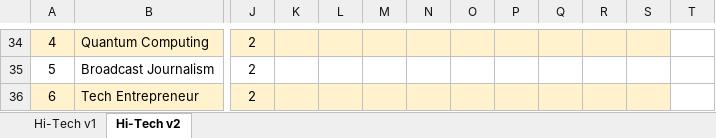
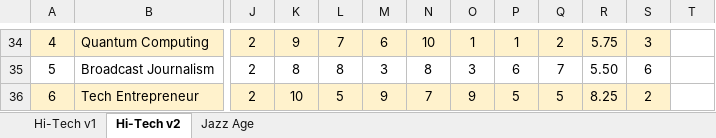
Before and after one commit to dwbzen/careers, an Excel workbook: docs/edition_points.xlsx, sheet Hi-Tech v2, drawn as a sheet; only a part is shown, gaps mark what is left out; values as stored, in another font and other column widths than the file's, no borders; the diff covers the shown part only; the diff names each change by its address in the sheet, - before the commit and + after, or states it on an @@ line.

```diff
--- a/docs/edition_points.xlsx (sheet Hi-Tech v2)
+++ b/docs/edition_points.xlsx (sheet Hi-Tech v2)
+sheet tab: Jazz Age
-K34: (empty)
+K34: 9
-L34: (empty)
+L34: 7
-M34: (empty)
+M34: 6
-N34: (empty)
+N34: 10
-O34: (empty)
+O34: 1
-P34: (empty)
+P34: 1
-Q34: (empty)
+Q34: 2
-R34: (empty)
+R34: 5.75
-S34: (empty)
+S34: 3
-K35: (empty)
+K35: 8
-L35: (empty)
+L35: 8
-M35: (empty)
+M35: 3
-N35: (empty)
+N35: 8
-O35: (empty)
+O35: 3
-P35: (empty)
+P35: 6
-Q35: (empty)
+Q35: 7
-R35: (empty)
+R35: 5.50
-S35: (empty)
+S35: 6
-K36: (empty)
+K36: 10
-L36: (empty)
+L36: 5
-M36: (empty)
+M36: 9
-N36: (empty)
+N36: 7
-O36: (empty)
+O36: 9
-P36: (empty)
+P36: 5
-Q36: (empty)
+Q36: 5
-R36: (empty)
+R36: 8.25
-S36: (empty)
+S36: 2
```
Also changed, not shown: 6 added rows, 6 removed rows and 63 edited cells elsewhere in this sheet, 13 other files.
